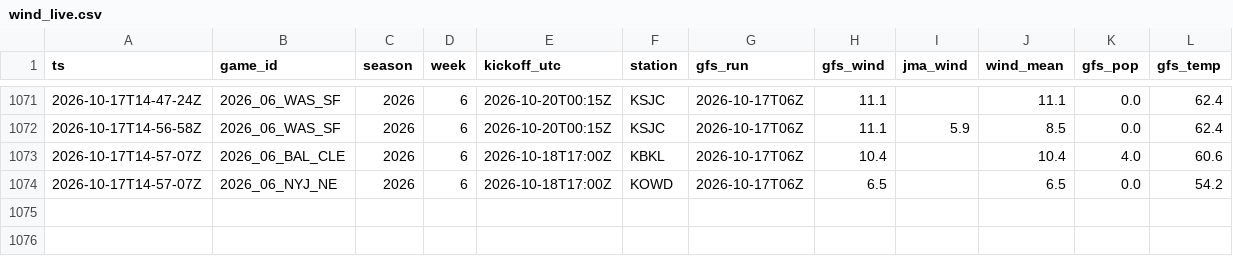
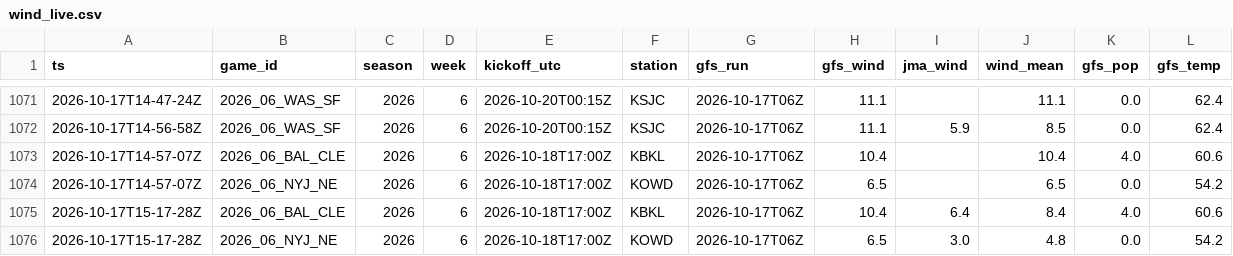
Before and after one commit to MattFos18/nfl-model, a CSV file: data/weather/wind_live.csv, drawn as a sheet; only a part is shown, gaps mark what is left out; the diff names each change by its address in the sheet, - before the commit and + after, or states it on an @@ line.

```diff
--- a/data/weather/wind_live.csv
+++ b/data/weather/wind_live.csv
+row 1075: 2026-10-17T15-17-28Z | 2026_06_BAL_CLE | 2026 | 6 | 2026-10-18T17:00Z | KBKL | 2026-10-17T06Z | 10.4 | 6.4 | 8.4 | 4.0 | 60.6
+row 1076: 2026-10-17T15-17-28Z | 2026_06_NYJ_NE | 2026 | 6 | 2026-10-18T17:00Z | KOWD | 2026-10-17T06Z | 6.5 | 3.0 | 4.8 | 0.0 | 54.2
```
Also changed, not shown: data/lines/splits_consensus_log.csv, data/lines/watch_log.csv, 20 other files.
